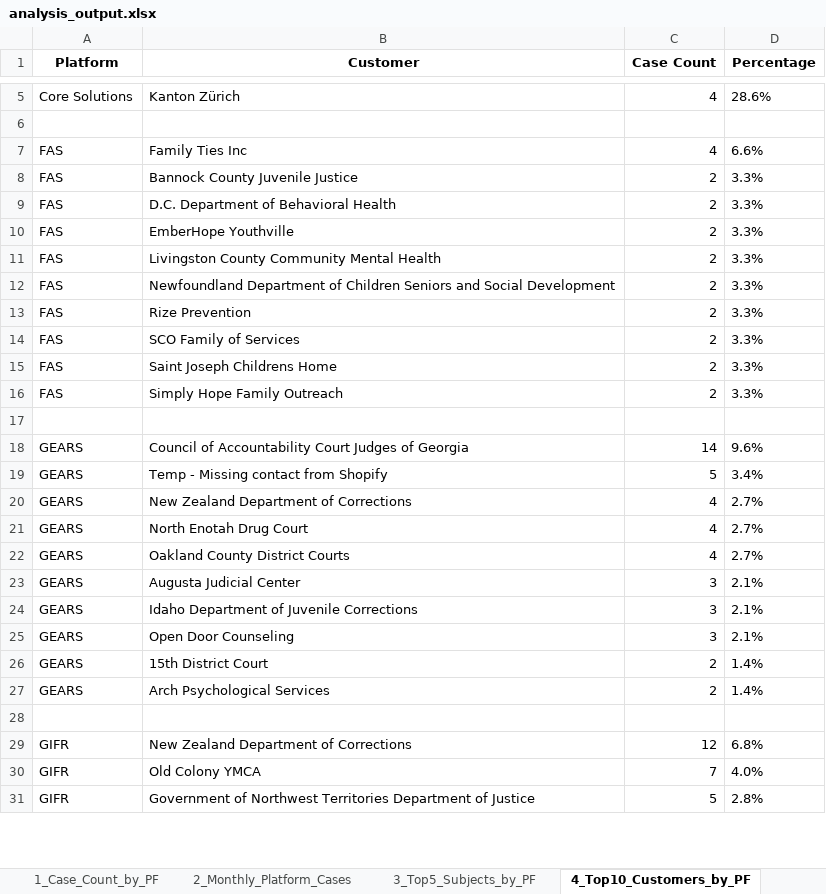
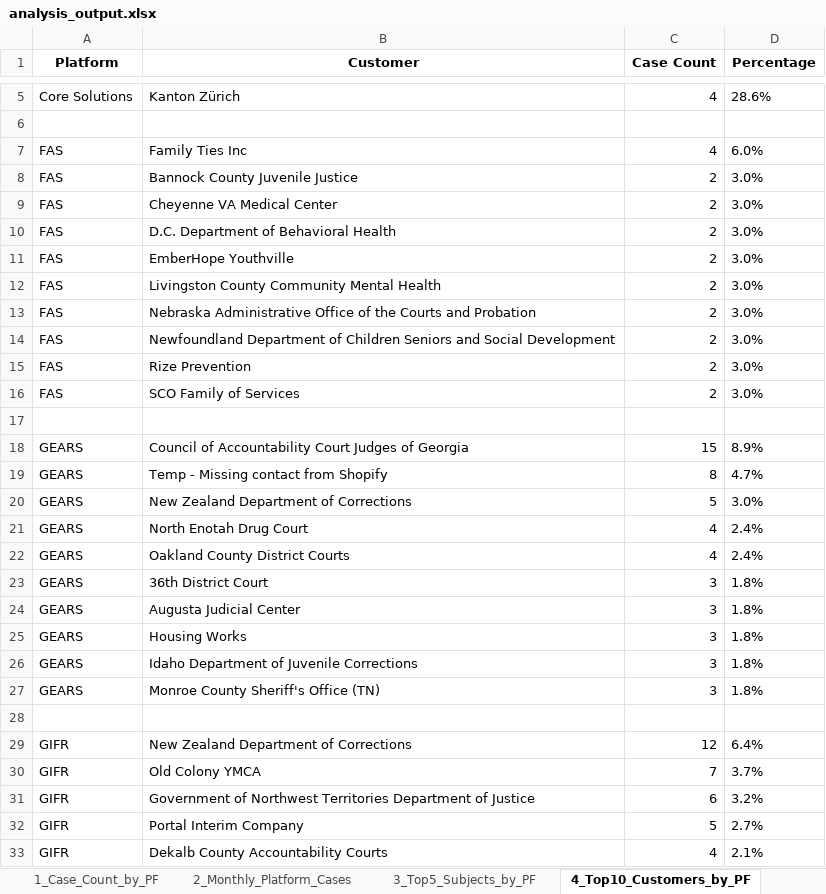
Before and after one commit to khaiphan812/MHSsupport, an Excel workbook: analysis_output.xlsx, sheet 4_Top10_Customers_by_PF, drawn as a sheet; only a part is shown, gaps mark what is left out; values as stored, in another font and other column widths than the file's, no borders; removed rows and columns are numbered as before the commit, all else as after; the diff covers the shown part only; the diff names each change by its address in the sheet, - before the commit and + after, or states it on an @@ line.

```diff
--- a/analysis_output.xlsx (sheet 4_Top10_Customers_by_PF)
+++ b/analysis_output.xlsx (sheet 4_Top10_Customers_by_PF)
-D7 (Percentage): 6.6%
+D7 (Percentage): 6.0%
-D8 (Percentage): 3.3%
+D8 (Percentage): 3.0%
+row 9: FAS | Cheyenne VA Medical Center | 2 | 3.0%
-D10:D12 (Percentage): 3.3%
+D10:D12 (Percentage): 3.0%
+row 13: FAS | Nebraska Administrative Office of the Courts and Probation | 2 | 3.0%
-D14:D16 (Percentage): 3.3%
+D14:D16 (Percentage): 3.0%
-row 15: FAS | Saint Joseph Childrens Home | 2 | 3.3%
-row 16: FAS | Simply Hope Family Outreach | 2 | 3.3%
-C18 (Case Count): 14
+C18 (Case Count): 15
-D18 (Percentage): 9.6%
+D18 (Percentage): 8.9%
-C19 (Case Count): 5
+C19 (Case Count): 8
-D19 (Percentage): 3.4%
+D19 (Percentage): 4.7%
-C20 (Case Count): 4
+C20 (Case Count): 5
-D20 (Percentage): 2.7%
+D20 (Percentage): 3.0%
-D21:D22 (Percentage): 2.7%
+D21:D22 (Percentage): 2.4%
+row 23: GEARS | 36th District Court | 3 | 1.8%
-D24 (Percentage): 2.1%
+D24 (Percentage): 1.8%
+row 25: GEARS | Housing Works | 3 | 1.8%
-D26:D27 (Percentage): 2.1%
+D26:D27 (Percentage): 1.8%
-B27 (Customer): Open Door Counseling
+B27 (Customer): Monroe County Sheriff's Office (TN)
-row 26: GEARS | 15th District Court | 2 | 1.4%
-row 27: GEARS | Arch Psychological Services | 2 | 1.4%
-D29 (Percentage): 6.8%
+D29 (Percentage): 6.4%
-D30 (Percentage): 4.0%
+D30 (Percentage): 3.7%
+row 31: GIFR | Government of Northwest Territories Department of Justice | 6 | 3.2%
-B32 (Customer): Government of Northwest Territories Department of Justice
+B32 (Customer): Portal Interim Company
-D32 (Percentage): 2.8%
+D32 (Percentage): 2.7%
+row 33: GIFR | Dekalb County Accountability Courts | 4 | 2.1%
```
Also changed, not shown: 9 added rows, 11 removed rows and 60 edited cells elsewhere in this sheet, sheet 3_Top5_Subjects_by_PF, sheet 6_Platform_by_Member, sheet 17_Escalated_Subjects_by_PF, sheet 11_Cases_by_Hour, sheet 2_Monthly_Platform_Cases, sheet 8_Top5_Subjects_by_Priority, 13 more sheets, 2 other files.
